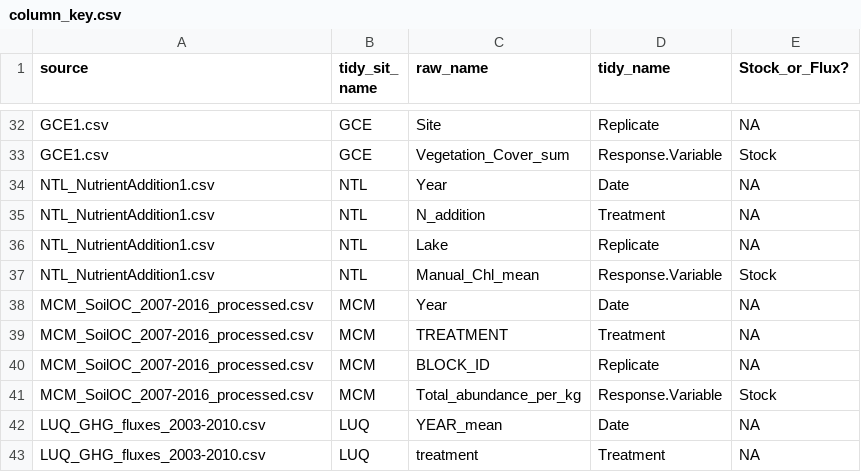
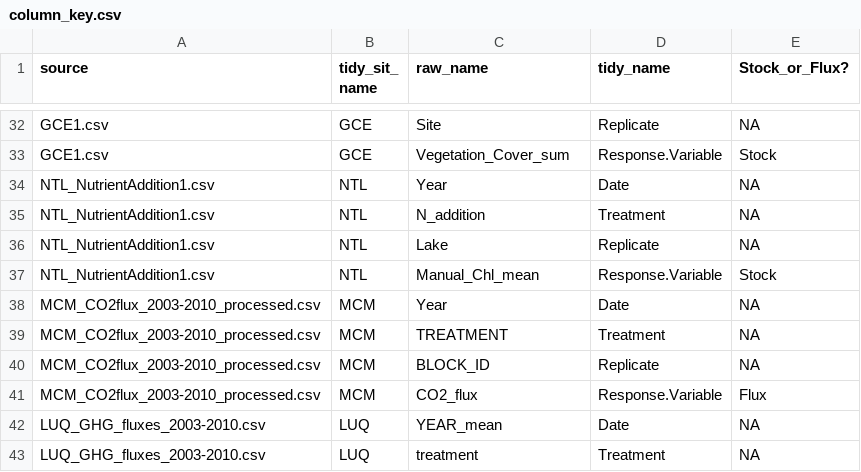
Before and after one commit to lter/ssecr-c-cycling, a CSV file: data/column_key.csv, drawn as a sheet; only a part is shown, gaps mark what is left out.

```diff
--- a/data/column_key.csv
+++ b/data/column_key.csv
@@ -37,6 +37,6 @@ NTL_NutrientAddition1.csv,NTL,Lake,Replicate,NA
 NTL_NutrientAddition1.csv,NTL,Manual_Chl_mean,Response.Variable,Stock
-MCM_SoilOC_2007-2016_processed.csv,MCM,Year,Date,NA
-MCM_SoilOC_2007-2016_processed.csv,MCM,TREATMENT,Treatment,NA
-MCM_SoilOC_2007-2016_processed.csv,MCM,BLOCK_ID,Replicate,NA
-MCM_SoilOC_2007-2016_processed.csv,MCM,Total_abundance_per_kg,Response.Variable,Stock
+MCM_CO2flux_2003-2010_processed.csv,MCM,Year,Date,NA
+MCM_CO2flux_2003-2010_processed.csv,MCM,TREATMENT,Treatment,NA
+MCM_CO2flux_2003-2010_processed.csv,MCM,BLOCK_ID,Replicate,NA
+MCM_CO2flux_2003-2010_processed.csv,MCM,CO2_flux,Response.Variable,Flux
 LUQ_GHG_fluxes_2003-2010.csv,LUQ,YEAR_mean,Date,NA
```
Also changed, not shown: data/dataset_registry.csv, data/site_metadata.csv, 3 other files.
